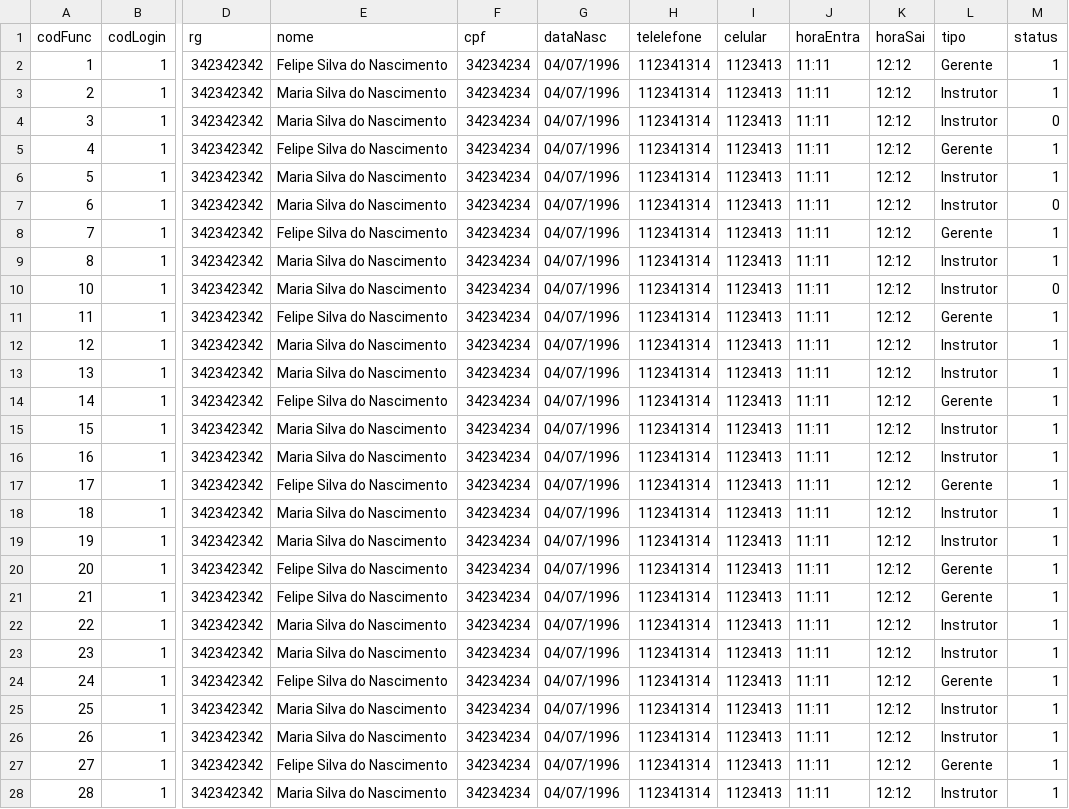
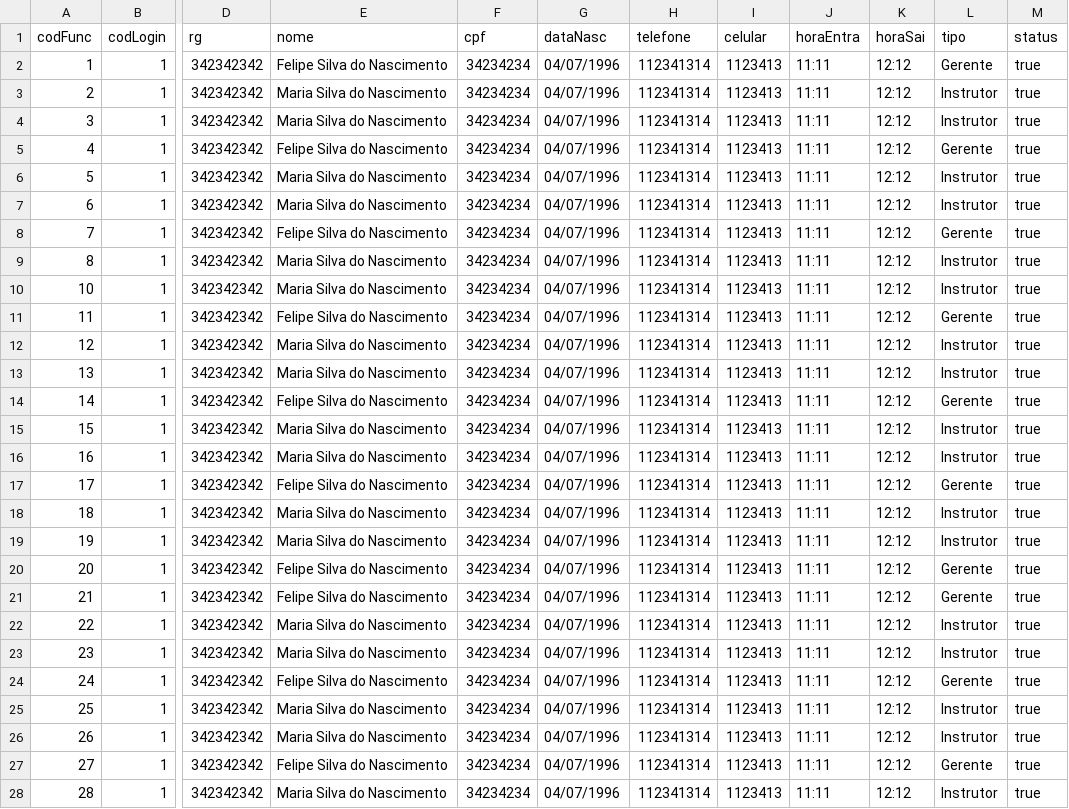
Before and after one commit to felipefsn-07/EasyDrive, a CSV file: autoEscola/tabelas/funcionario.csv, drawn as a sheet; only a part is shown, gaps mark what is left out; the diff covers the shown part only; the diff names each change by its address in the sheet, - before the commit and + after, or states it on an @@ line.

```diff
--- a/autoEscola/tabelas/funcionario.csv
+++ b/autoEscola/tabelas/funcionario.csv
-H1: telelefone
+H1: telefone
-M2:M3 (status): 1
+M2:M3 (status): true
-M4 (status): 0
+M4 (status): true
-M5:M6 (status): 1
+M5:M6 (status): true
-M7 (status): 0
+M7 (status): true
-M8:M9 (status): 1
+M8:M9 (status): true
-M10 (status): 0
+M10 (status): true
-M11:M28 (status): 1
+M11:M28 (status): true
```
Also changed, not shown: 1 edited cell elsewhere in this file, 21 other files.
